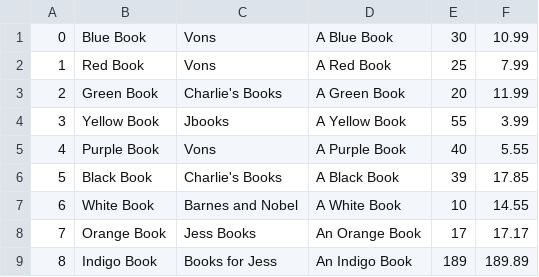
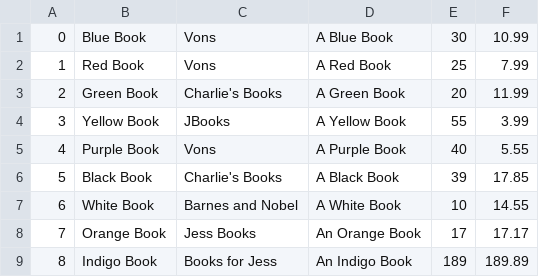
Before and after one commit to jayden-deason/Book-Store, a CSV file: Products.csv, drawn as a sheet.

```diff
--- a/Products.csv
+++ b/Products.csv
@@ -3,3 +3,3 @@
 2,Green Book,Charlie's Books,A Green Book,20,11.99
-3,Yellow Book,Jbooks,A Yellow Book,55,3.99
+3,Yellow Book,JBooks,A Yellow Book,55,3.99
 4,Purple Book,Vons,A Purple Book,40,5.55
```
Also changed, not shown: 2 other files.
